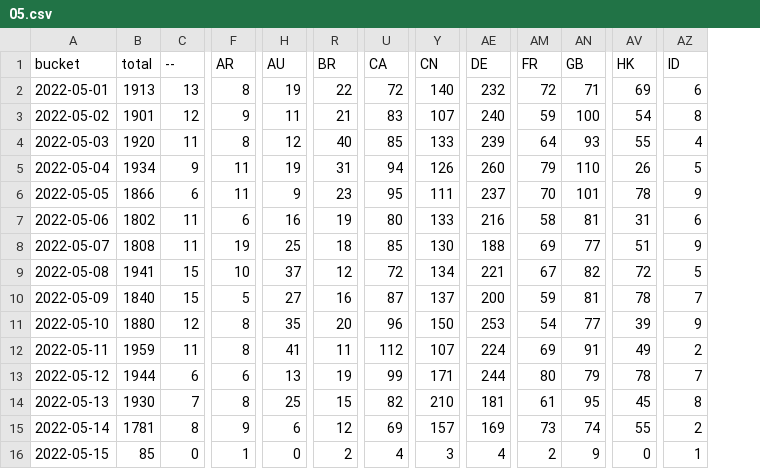
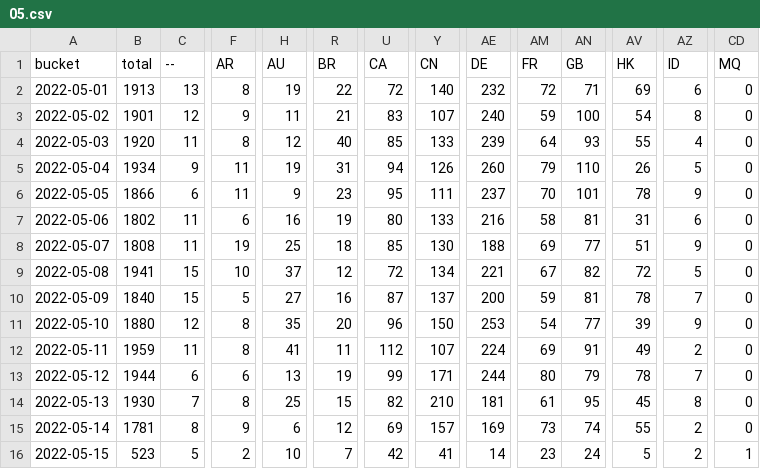
Before and after one commit to dtinth/jamulus-usage-stats, a CSV file: daily/2022/05.csv, drawn as a sheet; only a part is shown, gaps mark what is left out; the diff covers the shown part only; the diff names each change by its address in the sheet, - before the commit and + after, or states it on an @@ line.

Commit message:
Update data files

```diff
--- a/daily/2022/05.csv
+++ b/daily/2022/05.csv
+column CD (MQ), rows 2-16: 0 | 0 | 0 | 0 | 0 | 0 | 0 | 0 | 0 | 0 | 0 | 0 | 0 | 0 | 1
-B16 (total): 85
+B16 (total): 523
-C16 (--): 0
+C16 (--): 5
-F16 (AR): 1
+F16 (AR): 2
-H16 (AU): 0
+H16 (AU): 10
-R16 (BR): 2
+R16 (BR): 7
-U16 (CA): 4
+U16 (CA): 42
-Y16 (CN): 3
+Y16 (CN): 41
-AE16 (DE): 4
+AE16 (DE): 14
-AM16 (FR): 2
+AM16 (FR): 23
-AN16 (GB): 9
+AN16 (GB): 24
-AV16 (HK): 0
+AV16 (HK): 5
-AZ16 (ID): 1
+AZ16 (ID): 2
```
Also changed, not shown: 21 edited cells elsewhere in this file, 1 other file.
